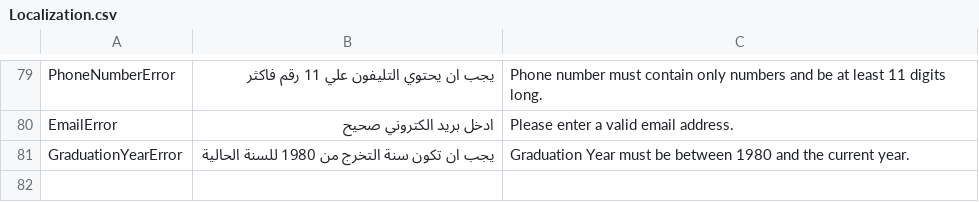
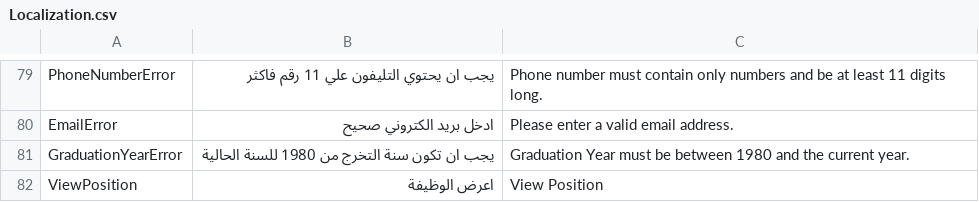
Before and after one commit to hossameltayeb83/Recruitment, a CSV file: Localization/Files/Localization.csv, drawn as a sheet; only a part is shown, gaps mark what is left out; the diff names each change by its address in the sheet, - before the commit and + after, or states it on an @@ line.

```diff
--- a/Localization/Files/Localization.csv
+++ b/Localization/Files/Localization.csv
+row 82: ViewPosition | اعرض الوظيفة | View Position
```
Also changed, not shown: 21 other files.
